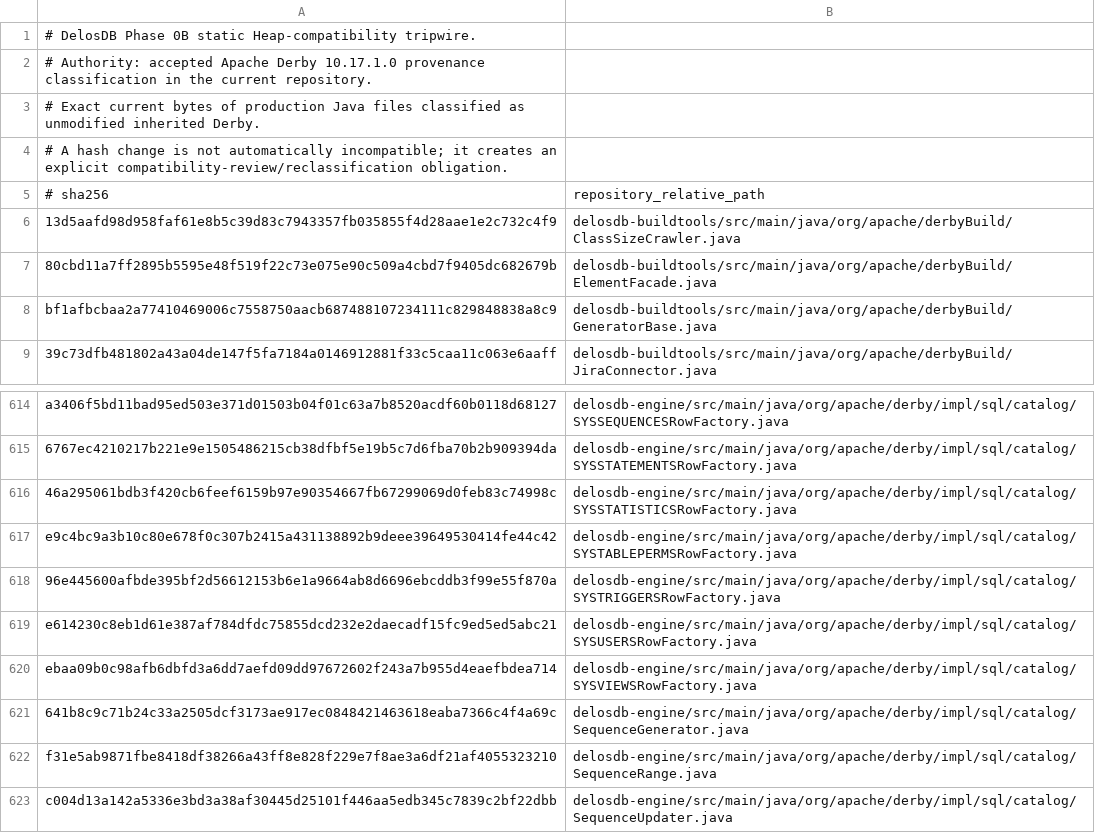
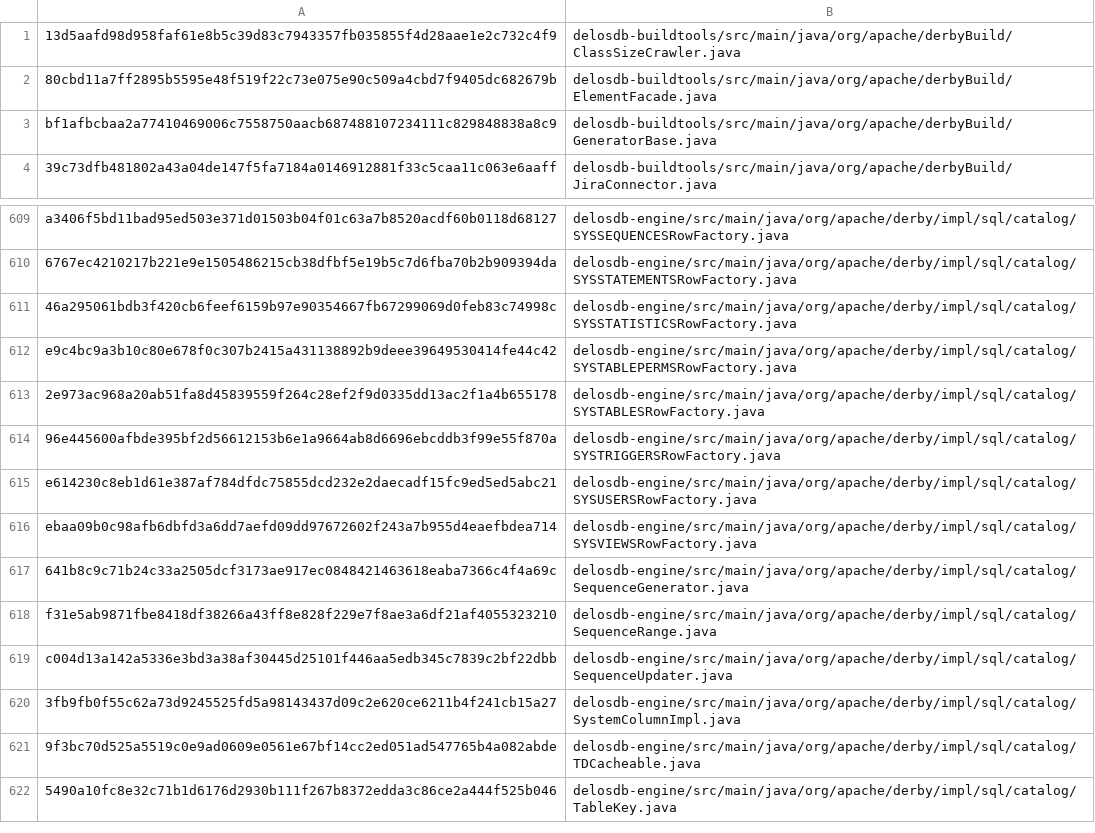
Before and after one commit to ggeorg/delosdb, a TSV file: gradle/compatibility/derby-10.17.1.0-unmodified-production-baseline.tsv, drawn as a sheet; only a part is shown, gaps mark what is left out; the shorter side is filled out with more unchanged rows; removed rows and columns are numbered as before the commit, all else as after; the diff names each change by its address in the sheet, - before the commit and + after, or states it on an @@ line.

```diff
--- a/gradle/compatibility/derby-10.17.1.0-unmodified-production-baseline.tsv
+++ b/gradle/compatibility/derby-10.17.1.0-unmodified-production-baseline.tsv
-row 1: # DelosDB Phase 0B static Heap-compatibility tripwire.
-row 2: # Authority: accepted Apache Derby 10.17.1.0 provenance classification in the current repository.
-row 3: # Exact current bytes of production Java files classified as unmodified inherited Derby.
-row 4: # A hash change is not automatically incompatible; it creates an explicit compatibility-review/reclassification obligation.
-row 5: # sha256 | repository_relative_path
+row 613: 2e973ac968a20ab51fa8d45839559f264c28ef2f9d0335dd13ac2f1a4b655178 | delosdb-engine/src/main/java/org/apache/derby/impl/sql/catalog/SYSTABLESRowFactory.java
```
Also changed, not shown: gradle/testing/derby-test-adaptations.tsv, 9 other files.
